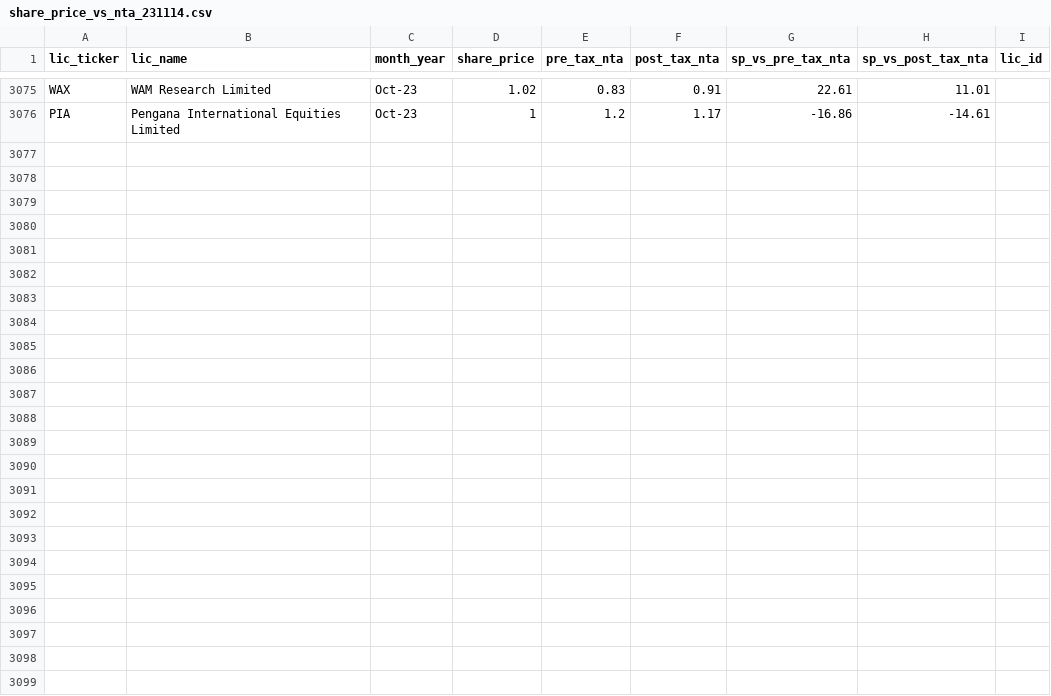
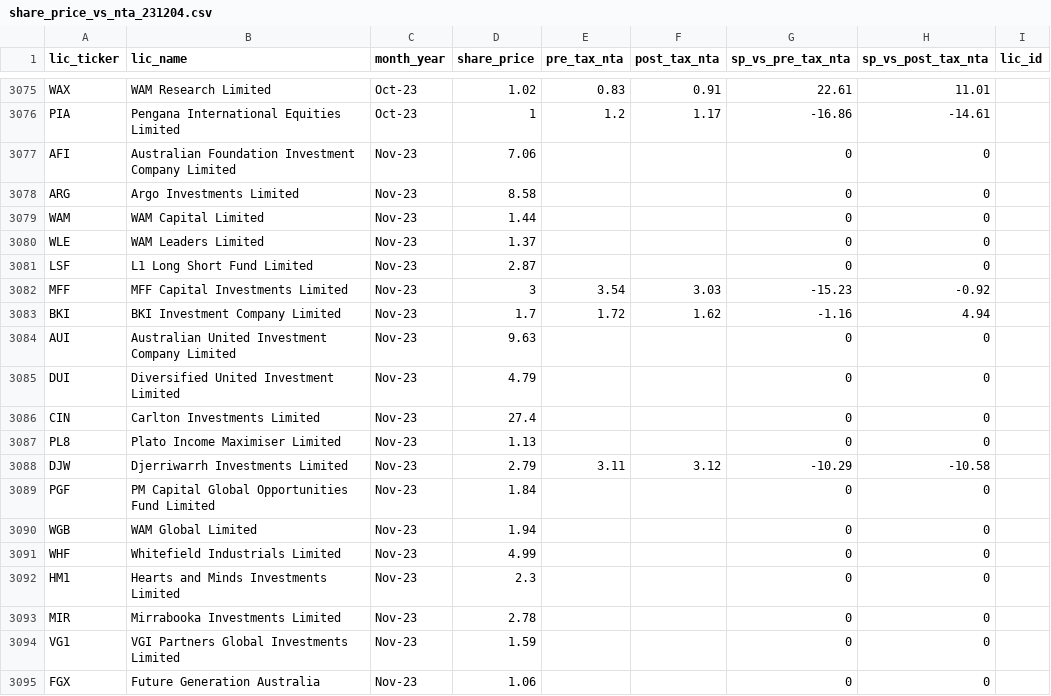
Before and after one commit to JFoxLL/listed-landscape, a CSV file: db/import_data/share_price_vs_nta_231204.csv (was db/import_data/share_price_vs_nta_231114.csv), drawn as a sheet; only a part is shown, gaps mark what is left out; the diff covers the shown part only; the diff names each change by its address in the sheet, - before the commit and + after, or states it on an @@ line.

Commit message:
Updating SP vs NTA data

```diff
--- a/db/import_data/share_price_vs_nta_231114.csv
+++ b/db/import_data/share_price_vs_nta_231204.csv
+row 3077: AFI | Australian Foundation Investment Company Limited | Nov-23 | 7.06 |  |  | 0 | 0
+row 3078: ARG | Argo Investments Limited | Nov-23 | 8.58 |  |  | 0 | 0
+row 3079: WAM | WAM Capital Limited | Nov-23 | 1.44 |  |  | 0 | 0
+row 3080: WLE | WAM Leaders Limited | Nov-23 | 1.37 |  |  | 0 | 0
+row 3081: LSF | L1 Long Short Fund Limited | Nov-23 | 2.87 |  |  | 0 | 0
+row 3082: MFF | MFF Capital Investments Limited | Nov-23 | 3 | 3.54 | 3.03 | -15.23 | -0.92
+row 3083: BKI | BKI Investment Company Limited | Nov-23 | 1.7 | 1.72 | 1.62 | -1.16 | 4.94
+row 3084: AUI | Australian United Investment Company Limited | Nov-23 | 9.63 |  |  | 0 | 0
+row 3085: DUI | Diversified United Investment Limited | Nov-23 | 4.79 |  |  | 0 | 0
+row 3086: CIN | Carlton Investments Limited | Nov-23 | 27.4 |  |  | 0 | 0
+row 3087: PL8 | Plato Income Maximiser Limited | Nov-23 | 1.13 |  |  | 0 | 0
+row 3088: DJW | Djerriwarrh Investments Limited | Nov-23 | 2.79 | 3.11 | 3.12 | -10.29 | -10.58
+row 3089: PGF | PM Capital Global Opportunities Fund Limited | Nov-23 | 1.84 |  |  | 0 | 0
+row 3090: WGB | WAM Global Limited | Nov-23 | 1.94 |  |  | 0 | 0
+row 3091: WHF | Whitefield Industrials Limited | Nov-23 | 4.99 |  |  | 0 | 0
+row 3092: HM1 | Hearts and Minds Investments Limited | Nov-23 | 2.3 |  |  | 0 | 0
+row 3093: MIR | Mirrabooka Investments Limited | Nov-23 | 2.78 |  |  | 0 | 0
+row 3094: VG1 | VGI Partners Global Investments Limited | Nov-23 | 1.59 |  |  | 0 | 0
+row 3095: FGX | Future Generation Australia | Nov-23 | 1.06 |  |  | 0 | 0
```
Also changed, not shown: 11 added rows elsewhere in this file, 1 other file.
